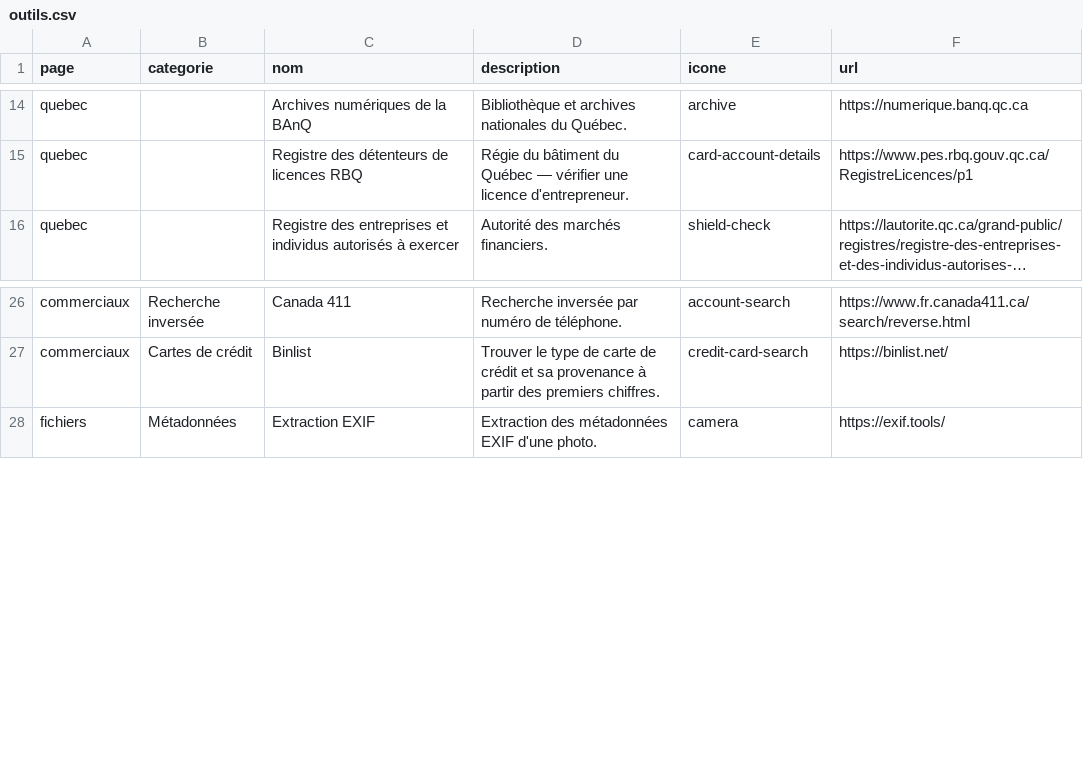
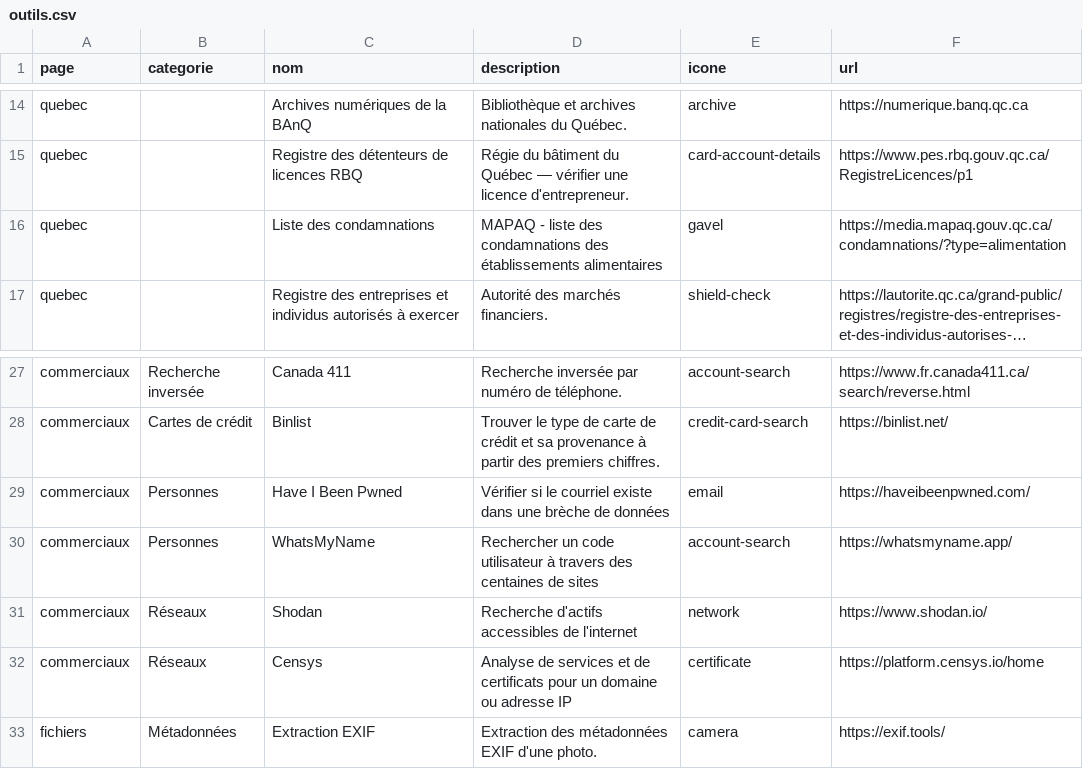
Before and after one commit to jaixan/osintquebec, a CSV file: scripts/outils.csv, drawn as a sheet; only a part is shown, gaps mark what is left out; long unchanged cells end in …; the diff names each change by its address in the sheet, - before the commit and + after, or states it on an @@ line.

Commit message:
ajout sites commerciaux + mapaq

```diff
--- a/scripts/outils.csv
+++ b/scripts/outils.csv
+row 16: quebec |  | Liste des condamnations | MAPAQ - liste des condamnations des établissements alimentaires | gavel | https://media.mapaq.gouv.qc.ca/condamnations/?type=alimentation
+row 29: commerciaux | Personnes | Have I Been Pwned | Vérifier si le courriel existe dans une brèche de données | email | https://haveibeenpwned.com/
+row 30: commerciaux | Personnes | WhatsMyName | Rechercher un code utilisateur à travers des centaines de sites | account-search | https://whatsmyname.app/
+row 31: commerciaux | Réseaux | Shodan | Recherche d'actifs accessibles de l'internet | network | https://www.shodan.io/
+row 32: commerciaux | Réseaux | Censys | Analyse de services et de certificats pour un domaine ou adresse IP | certificate | https://platform.censys.io/home
```
Also changed, not shown: 3 other files.
